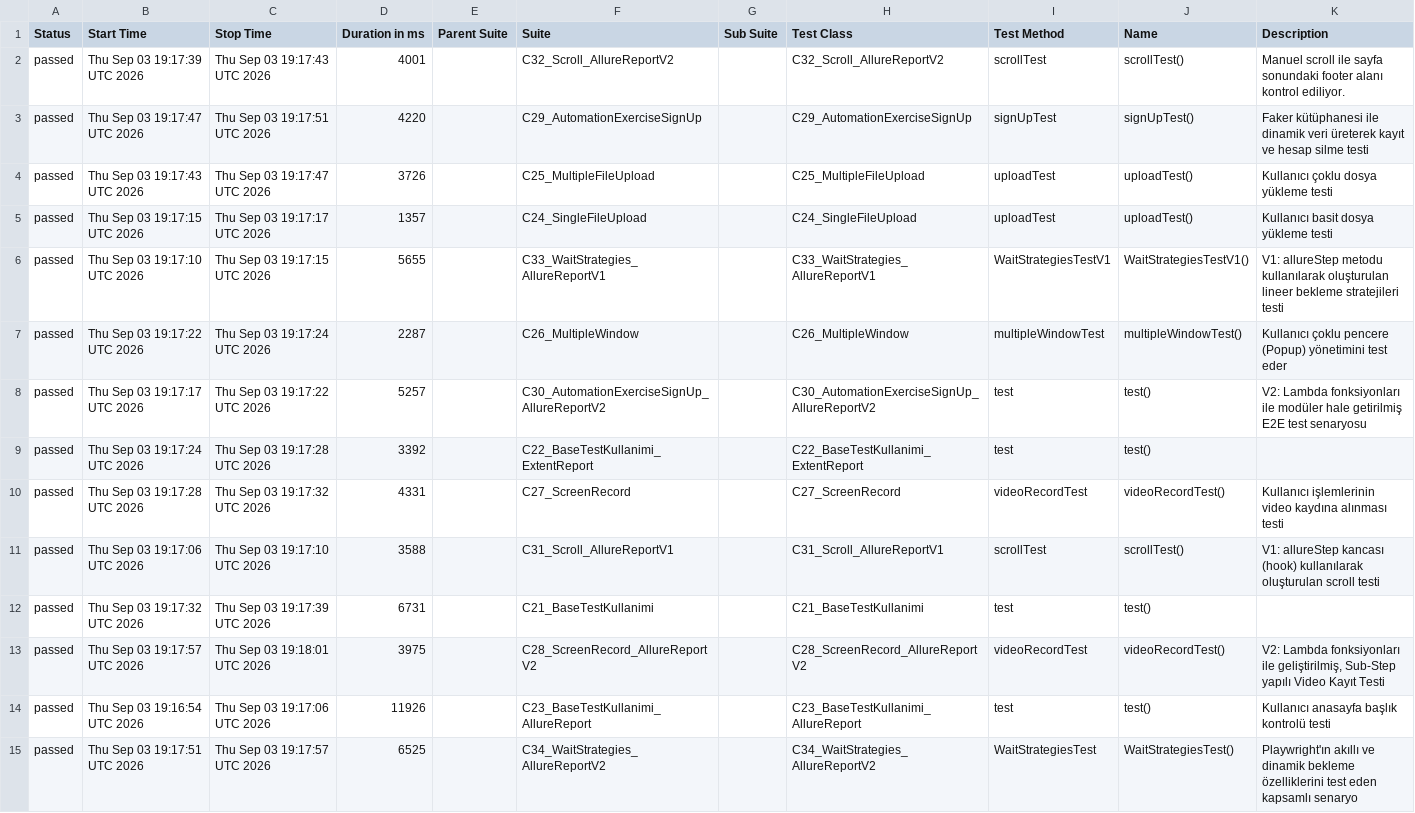
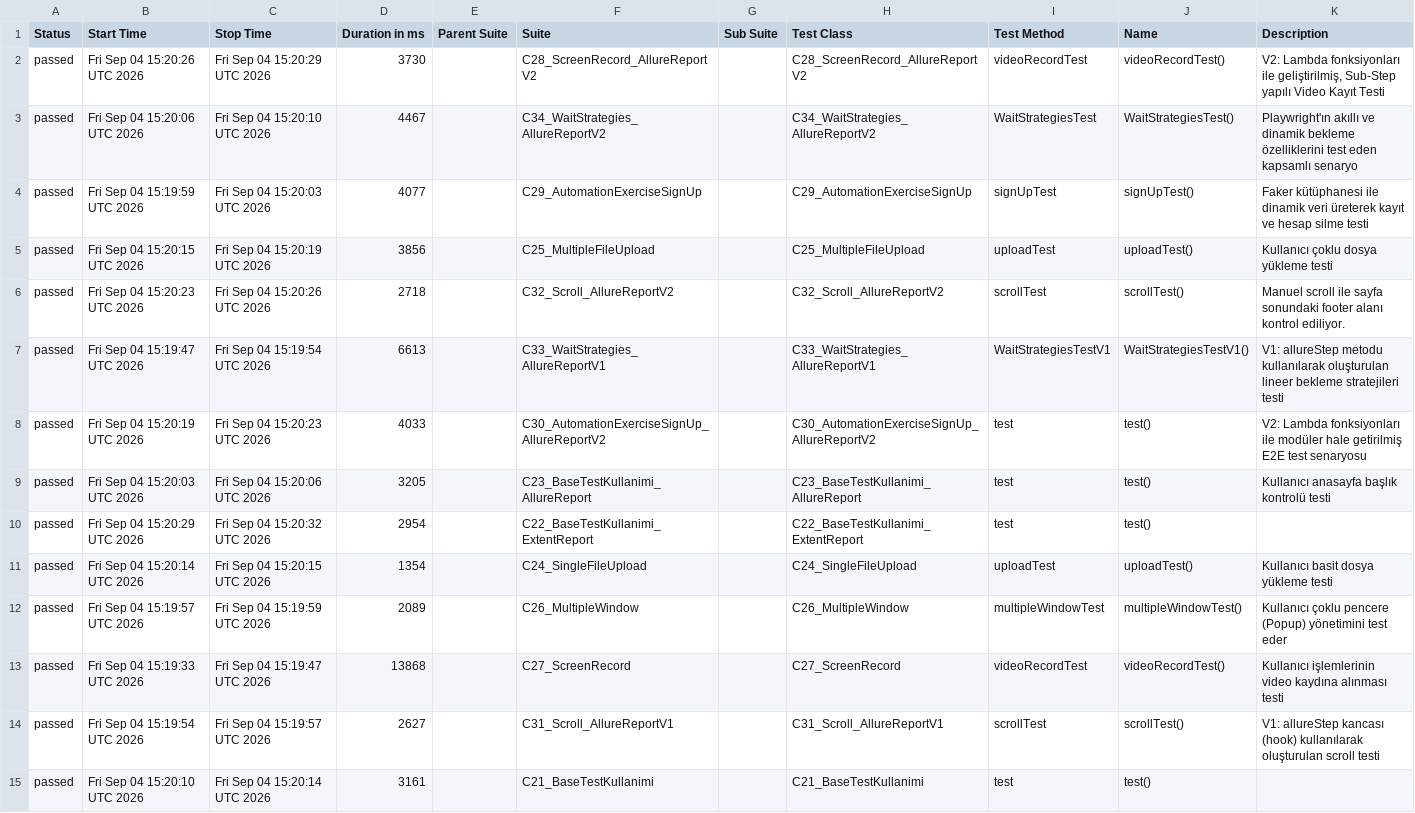
Before and after one commit to kilicCeren/TestAutomationWithPlaywrightJava, a CSV file: allure-history/data/suites.csv, drawn as a sheet; removed rows and columns are numbered as before the commit, all else as after; the diff names each change by its address in the sheet, - before the commit and + after, or states it on an @@ line.

```diff
--- a/allure-history/data/suites.csv
+++ b/allure-history/data/suites.csv
-row 2: passed | Thu Sep 03 19:17:39 UTC 2026 | Thu Sep 03 19:17:43 UTC 2026 | 4001 |  | C32_Scroll_AllureReportV2 |  | C32_Scroll_AllureReportV2 | scrollTest | scrollTest() | Manuel scroll ile sayfa sonundaki footer alanı kontrol ediliyor.
+row 2: passed | Fri Sep 04 15:20:26 UTC 2026 | Fri Sep 04 15:20:29 UTC 2026 | 3730 |  | C28_ScreenRecord_AllureReportV2 |  | C28_ScreenRecord_AllureReportV2 | videoRecordTest | videoRecordTest() | V2: Lambda fonksiyonları ile geliştirilmiş, Sub-Step yapılı Video Kayıt Testi
+row 3: passed | Fri Sep 04 15:20:06 UTC 2026 | Fri Sep 04 15:20:10 UTC 2026 | 4467 |  | C34_WaitStrategies_AllureReportV2 |  | C34_WaitStrategies_AllureReportV2 | WaitStrategiesTest | WaitStrategiesTest() | Playwright'ın akıllı ve dinamik bekleme özelliklerini test eden kapsamlı senaryo
-B4 (Start Time): Thu Sep 03 19:17:47 UTC 2026
+B4 (Start Time): Fri Sep 04 15:19:59 UTC 2026
-C4 (Stop Time): Thu Sep 03 19:17:51 UTC 2026
+C4 (Stop Time): Fri Sep 04 15:20:03 UTC 2026
-D4 (Duration in ms): 4220
+D4 (Duration in ms): 4077
-B5 (Start Time): Thu Sep 03 19:17:43 UTC 2026
+B5 (Start Time): Fri Sep 04 15:20:15 UTC 2026
-C5 (Stop Time): Thu Sep 03 19:17:47 UTC 2026
+C5 (Stop Time): Fri Sep 04 15:20:19 UTC 2026
-D5 (Duration in ms): 3726
+D5 (Duration in ms): 3856
-row 5: passed | Thu Sep 03 19:17:15 UTC 2026 | Thu Sep 03 19:17:17 UTC 2026 | 1357 |  | C24_SingleFileUpload |  | C24_SingleFileUpload | uploadTest | uploadTest() | Kullanıcı basit dosya yükleme testi
+row 6: passed | Fri Sep 04 15:20:23 UTC 2026 | Fri Sep 04 15:20:26 UTC 2026 | 2718 |  | C32_Scroll_AllureReportV2 |  | C32_Scroll_AllureReportV2 | scrollTest | scrollTest() | Manuel scroll ile sayfa sonundaki footer alanı kontrol ediliyor.
-B7 (Start Time): Thu Sep 03 19:17:10 UTC 2026
+B7 (Start Time): Fri Sep 04 15:19:47 UTC 2026
-C7 (Stop Time): Thu Sep 03 19:17:15 UTC 2026
+C7 (Stop Time): Fri Sep 04 15:19:54 UTC 2026
-D7 (Duration in ms): 5655
+D7 (Duration in ms): 6613
-row 7: passed | Thu Sep 03 19:17:22 UTC 2026 | Thu Sep 03 19:17:24 UTC 2026 | 2287 |  | C26_MultipleWindow |  | C26_MultipleWindow | multipleWindowTest | multipleWindowTest() | Kullanıcı çoklu pencere (Popup) yönetimini test eder
-B8 (Start Time): Thu Sep 03 19:17:17 UTC 2026
+B8 (Start Time): Fri Sep 04 15:20:19 UTC 2026
-C8 (Stop Time): Thu Sep 03 19:17:22 UTC 2026
+C8 (Stop Time): Fri Sep 04 15:20:23 UTC 2026
-D8 (Duration in ms): 5257
+D8 (Duration in ms): 4033
+row 9: passed | Fri Sep 04 15:20:03 UTC 2026 | Fri Sep 04 15:20:06 UTC 2026 | 3205 |  | C23_BaseTestKullanimi_AllureReport |  | C23_BaseTestKullanimi_AllureReport | test | test() | Kullanıcı anasayfa başlık kontrolü testi
-B10 (Start Time): Thu Sep 03 19:17:24 UTC 2026
+B10 (Start Time): Fri Sep 04 15:20:29 UTC 2026
-C10 (Stop Time): Thu Sep 03 19:17:28 UTC 2026
+C10 (Stop Time): Fri Sep 04 15:20:32 UTC 2026
-D10 (Duration in ms): 3392
+D10 (Duration in ms): 2954
+row 11: passed | Fri Sep 04 15:20:14 UTC 2026 | Fri Sep 04 15:20:15 UTC 2026 | 1354 |  | C24_SingleFileUpload |  | C24_SingleFileUpload | uploadTest | uploadTest() | Kullanıcı basit dosya yükleme testi
+row 12: passed | Fri Sep 04 15:19:57 UTC 2026 | Fri Sep 04 15:19:59 UTC 2026 | 2089 |  | C26_MultipleWindow |  | C26_MultipleWindow | multipleWindowTest | multipleWindowTest() | Kullanıcı çoklu pencere (Popup) yönetimini test eder
-B13 (Start Time): Thu Sep 03 19:17:28 UTC 2026
+B13 (Start Time): Fri Sep 04 15:19:33 UTC 2026
-C13 (Stop Time): Thu Sep 03 19:17:32 UTC 2026
+C13 (Stop Time): Fri Sep 04 15:19:47 UTC 2026
-D13 (Duration in ms): 4331
+D13 (Duration in ms): 13868
-B14 (Start Time): Thu Sep 03 19:17:06 UTC 2026
+B14 (Start Time): Fri Sep 04 15:19:54 UTC 2026
-C14 (Stop Time): Thu Sep 03 19:17:10 UTC 2026
+C14 (Stop Time): Fri Sep 04 15:19:57 UTC 2026
-D14 (Duration in ms): 3588
+D14 (Duration in ms): 2627
-B15 (Start Time): Thu Sep 03 19:17:32 UTC 2026
+B15 (Start Time): Fri Sep 04 15:20:10 UTC 2026
-C15 (Stop Time): Thu Sep 03 19:17:39 UTC 2026
+C15 (Stop Time): Fri Sep 04 15:20:14 UTC 2026
-D15 (Duration in ms): 6731
+D15 (Duration in ms): 3161
-row 13: passed | Thu Sep 03 19:17:57 UTC 2026 | Thu Sep 03 19:18:01 UTC 2026 | 3975 |  | C28_ScreenRecord_AllureReportV2 |  | C28_ScreenRecord_AllureReportV2 | videoRecordTest | videoRecordTest() | V2: Lambda fonksiyonları ile geliştirilmiş, Sub-Step yapılı Video Kayıt Testi
-row 14: passed | Thu Sep 03 19:16:54 UTC 2026 | Thu Sep 03 19:17:06 UTC 2026 | 11926 |  | C23_BaseTestKullanimi_AllureReport |  | C23_BaseTestKullanimi_AllureReport | test | test() | Kullanıcı anasayfa başlık kontrolü testi
-row 15: passed | Thu Sep 03 19:17:51 UTC 2026 | Thu Sep 03 19:17:57 UTC 2026 | 6525 |  | C34_WaitStrategies_AllureReportV2 |  | C34_WaitStrategies_AllureReportV2 | WaitStrategiesTest | WaitStrategiesTest() | Playwright'ın akıllı ve dinamik bekleme özelliklerini test eden kapsamlı senaryo
```
Also changed, not shown: allure-history/data/behaviors.csv, 45 other files.
